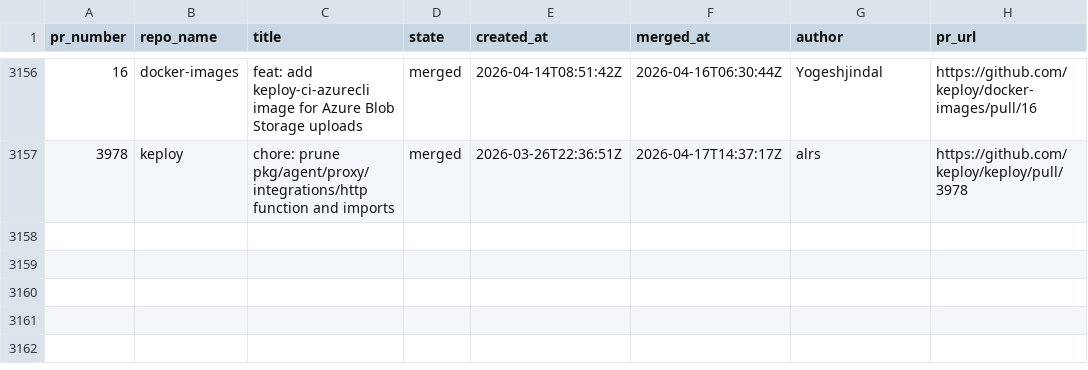
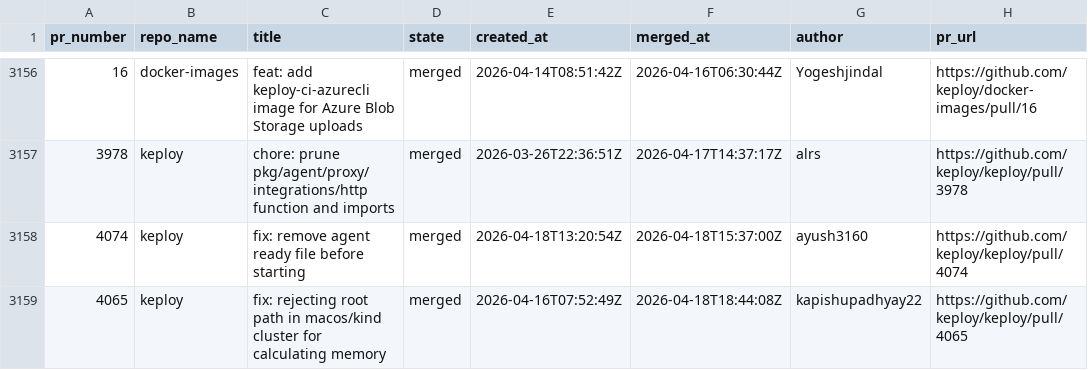
Before and after one commit to kirti763/keploy-flask-demo, a CSV file: data/merged-prs.csv, drawn as a sheet; only a part is shown, gaps mark what is left out.

```diff
--- a/data/merged-prs.csv
+++ b/data/merged-prs.csv
@@ -3157 +3157,3 @@ pr_number,repo_name,title,state,created_at,merged_at,author,pr_url
 3978,keploy,chore: prune pkg/agent/proxy/integrations/http function and imports,merged,2026-03-26T22:36:51Z,2026-04-17T14:37:17Z,alrs,https://github.com/keploy/keploy/pull/3978
+4074,keploy,fix: remove agent ready file before starting,merged,2026-04-18T13:20:54Z,2026-04-18T15:37:00Z,ayush3160,https://github.com/keploy/keploy/pull/4074
+4065,keploy,fix: rejecting root path in macos/kind cluster for calculating memory,merged,2026-04-16T07:52:49Z,2026-04-18T18:44:08Z,kapishupadhyay22,https://github.com/keploy/keploy/pull/4065
```
Also changed, not shown: data/open-prs.csv.
